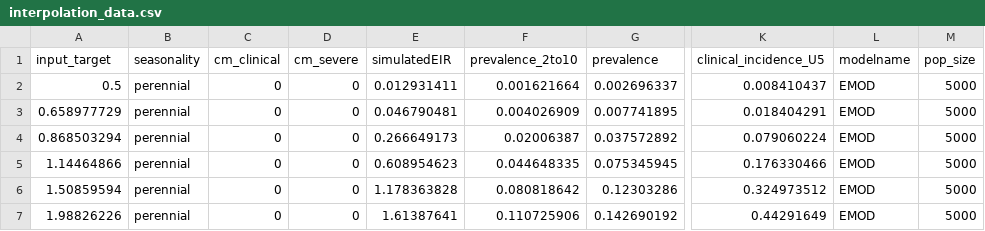
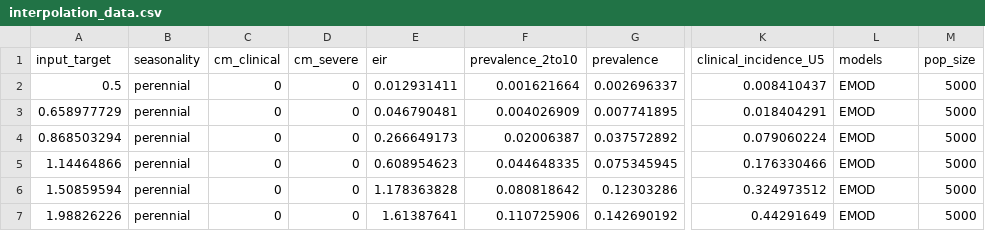
Before and after one commit to ahadi-analytics/MultiMalModPy, a CSV file: target_calibration/EMOD/interpolation_data.csv, drawn as a sheet; only a part is shown, gaps mark what is left out; the diff names each change by its address in the sheet, - before the commit and + after, or states it on an @@ line.

```diff
--- a/target_calibration/EMOD/interpolation_data.csv
+++ b/target_calibration/EMOD/interpolation_data.csv
-E1: simulatedEIR
+E1: eir
-L1: modelname
+L1: models
```
Also changed, not shown: target_calibration/OpenMalaria/interpolation_data.csv, target_calibration/malariasimulation/interpolation_data.csv, 31 other files.
